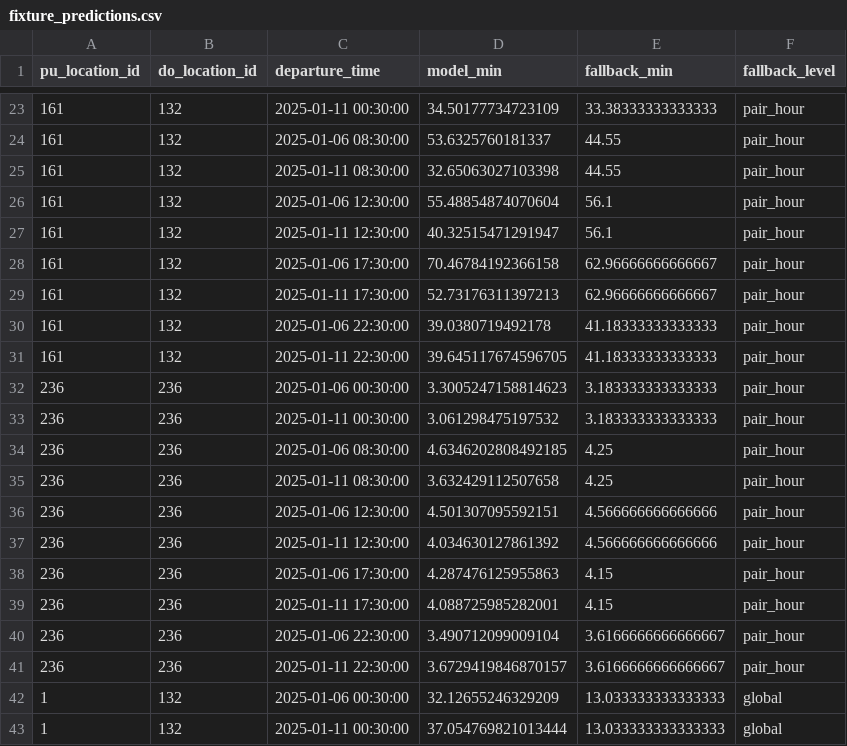
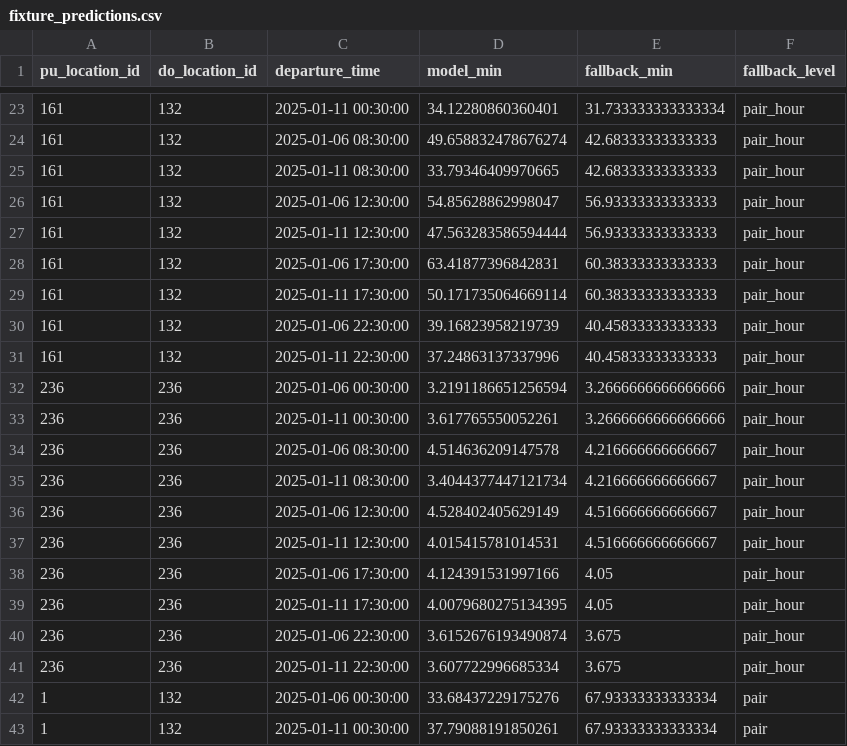
Before and after one commit to professor3333/nyc-taxi-trip-duration, a CSV file: reports/eval/fixture_predictions.csv, drawn as a sheet; only a part is shown, gaps mark what is left out; the diff covers the shown part only.

```diff
--- a/reports/eval/fixture_predictions.csv
+++ b/reports/eval/fixture_predictions.csv
@@ -23,21 +23,21 @@ pu_location_id,do_location_id,departure_time,model_min,fallback_min,fallback_lev
-161,132,2025-01-11 00:30:00,34.50177734723109,33.38333333333333,pair_hour
-161,132,2025-01-06 08:30:00,53.6325760181337,44.55,pair_hour
-161,132,2025-01-11 08:30:00,32.65063027103398,44.55,pair_hour
-161,132,2025-01-06 12:30:00,55.48854874070604,56.1,pair_hour
-161,132,2025-01-11 12:30:00,40.32515471291947,56.1,pair_hour
-161,132,2025-01-06 17:30:00,70.46784192366158,62.96666666666667,pair_hour
-161,132,2025-01-11 17:30:00,52.73176311397213,62.96666666666667,pair_hour
-161,132,2025-01-06 22:30:00,39.0380719492178,41.18333333333333,pair_hour
-161,132,2025-01-11 22:30:00,39.645117674596705,41.18333333333333,pair_hour
-236,236,2025-01-06 00:30:00,3.3005247158814623,3.183333333333333,pair_hour
-236,236,2025-01-11 00:30:00,3.061298475197532,3.183333333333333,pair_hour
-236,236,2025-01-06 08:30:00,4.6346202808492185,4.25,pair_hour
-236,236,2025-01-11 08:30:00,3.632429112507658,4.25,pair_hour
-236,236,2025-01-06 12:30:00,4.501307095592151,4.566666666666666,pair_hour
-236,236,2025-01-11 12:30:00,4.034630127861392,4.566666666666666,pair_hour
-236,236,2025-01-06 17:30:00,4.287476125955863,4.15,pair_hour
-236,236,2025-01-11 17:30:00,4.088725985282001,4.15,pair_hour
-236,236,2025-01-06 22:30:00,3.490712099009104,3.6166666666666667,pair_hour
-236,236,2025-01-11 22:30:00,3.6729419846870157,3.6166666666666667,pair_hour
-1,132,2025-01-06 00:30:00,32.12655246329209,13.033333333333333,global
-1,132,2025-01-11 00:30:00,37.054769821013444,13.033333333333333,global
+161,132,2025-01-11 00:30:00,34.12280860360401,31.733333333333334,pair_hour
+161,132,2025-01-06 08:30:00,49.658832478676274,42.68333333333333,pair_hour
+161,132,2025-01-11 08:30:00,33.79346409970665,42.68333333333333,pair_hour
+161,132,2025-01-06 12:30:00,54.85628862998047,56.93333333333333,pair_hour
+161,132,2025-01-11 12:30:00,47.563283586594444,56.93333333333333,pair_hour
+161,132,2025-01-06 17:30:00,63.41877396842831,60.38333333333333,pair_hour
+161,132,2025-01-11 17:30:00,50.171735064669114,60.38333333333333,pair_hour
+161,132,2025-01-06 22:30:00,39.16823958219739,40.45833333333333,pair_hour
+161,132,2025-01-11 22:30:00,37.24863137337996,40.45833333333333,pair_hour
+236,236,2025-01-06 00:30:00,3.2191186651256594,3.2666666666666666,pair_hour
+236,236,2025-01-11 00:30:00,3.617765550052261,3.2666666666666666,pair_hour
+236,236,2025-01-06 08:30:00,4.514636209147578,4.216666666666667,pair_hour
+236,236,2025-01-11 08:30:00,3.4044377447121734,4.216666666666667,pair_hour
+236,236,2025-01-06 12:30:00,4.528402405629149,4.516666666666667,pair_hour
+236,236,2025-01-11 12:30:00,4.015415781014531,4.516666666666667,pair_hour
+236,236,2025-01-06 17:30:00,4.124391531997166,4.05,pair_hour
+236,236,2025-01-11 17:30:00,4.0079680275134395,4.05,pair_hour
+236,236,2025-01-06 22:30:00,3.6152676193490874,3.675,pair_hour
+236,236,2025-01-11 22:30:00,3.607722996685334,3.675,pair_hour
+1,132,2025-01-06 00:30:00,33.68437229175276,67.93333333333334,pair
+1,132,2025-01-11 00:30:00,37.79088191850261,67.93333333333334,pair
```
Also changed, not shown: 126 edited cells elsewhere in this file, reports/eval/test_mae_by_borough_pair.csv, reports/eval/test_slices.csv, 32 other files.
